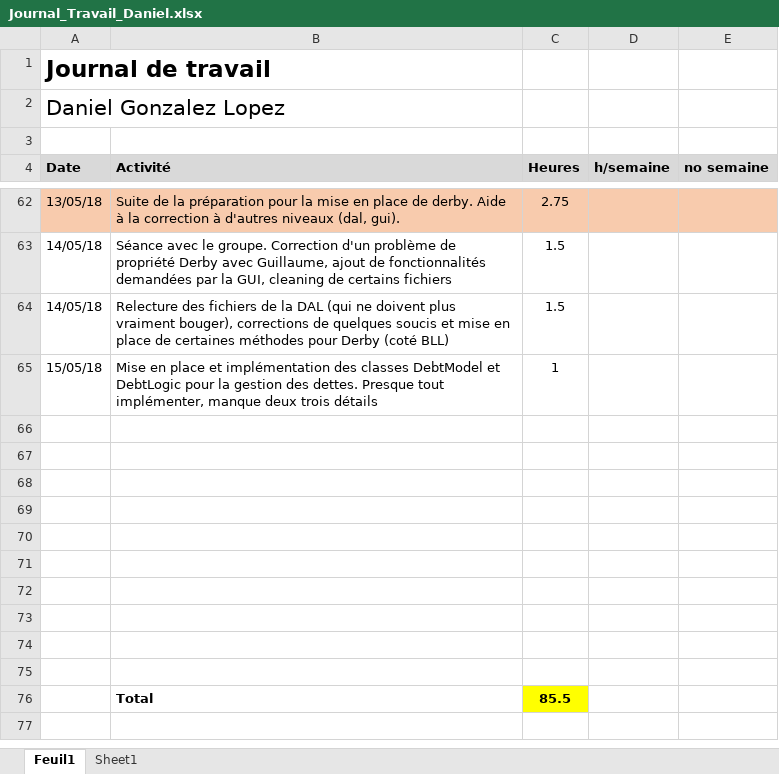
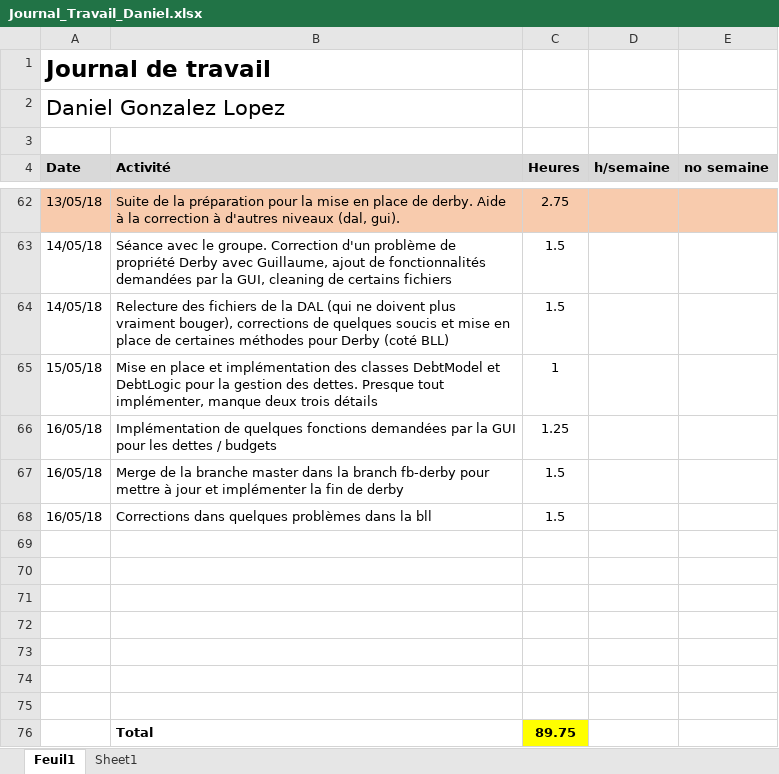
Before and after one commit to Angorance/HEIGVD_MoneyThoring, an Excel workbook: Doc/JournauxTravail/Journal_Travail_Daniel.xlsx, sheet Feuil1, drawn as a sheet; only a part is shown, gaps mark what is left out; values as stored, in another font and other column widths than the file's, no borders; removed rows and columns are numbered as before the commit, all else as after; the diff names each change by its address in the sheet, - before the commit and + after, or states it on an @@ line.

Commit message:
Updated IOTransaction for shared budgets

```diff
--- a/Doc/JournauxTravail/Journal_Travail_Daniel.xlsx (sheet Feuil1)
+++ b/Doc/JournauxTravail/Journal_Travail_Daniel.xlsx (sheet Feuil1)
+row 66: 16/05/18 | Implémentation de quelques fonctions demandées par la GUI pour les dettes / budgets | 1.25
+row 67: 16/05/18 | Merge de la branche master dans la branch fb-derby pour mettre à jour et implémenter la fin de derby | 1.5
+row 68: 16/05/18 | Corrections dans quelques problèmes dans la bll | 1.5
-row 73: (empty)
-row 74: (empty)
-row 75: (empty)
-C76 (Heures): 85.5
+C76 (Heures): 89.75
```
Also changed, not shown: 1 other file.
